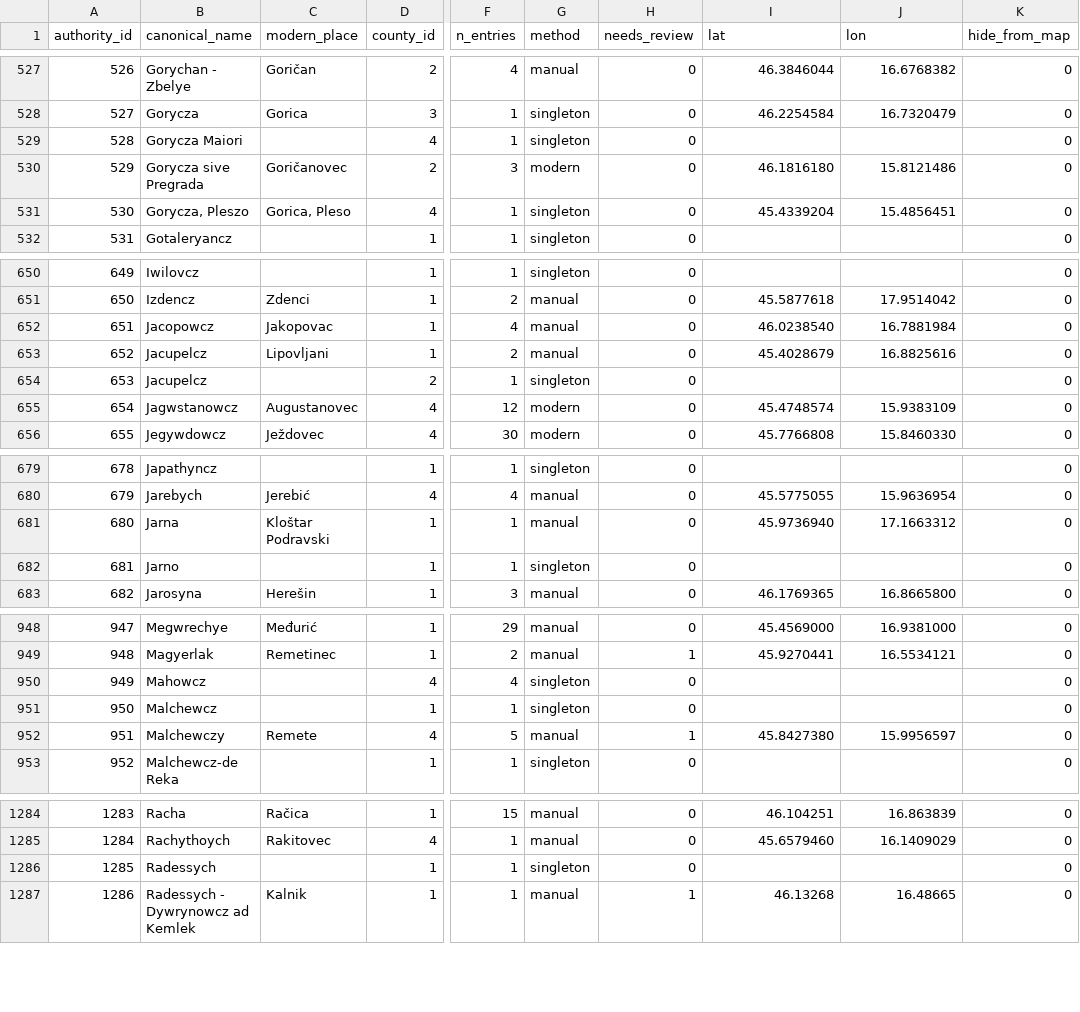
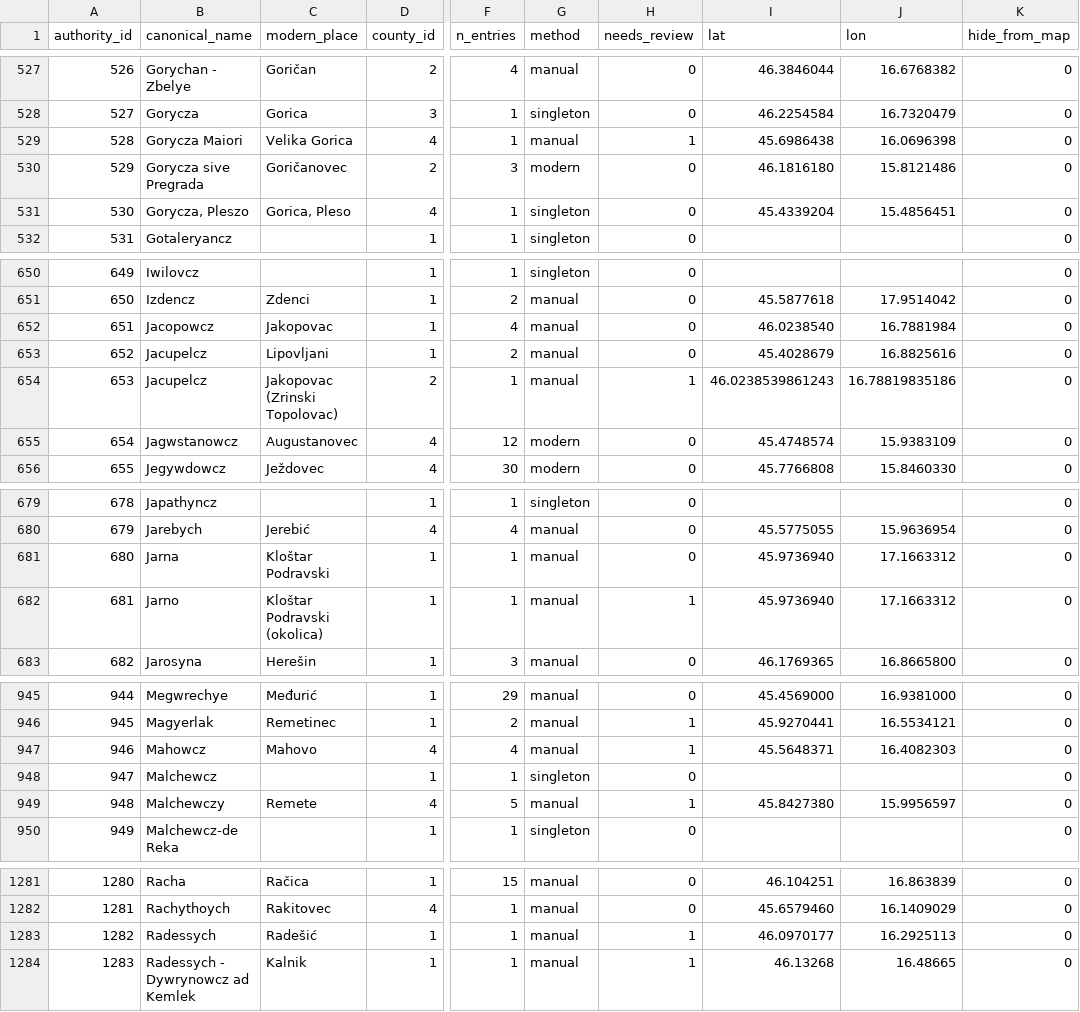
Before and after one commit to tombali/populus-early-modern-croatia, a CSV file: data/clean/place_authority.csv, drawn as a sheet; only a part is shown, gaps mark what is left out; addresses are those after the commit; the diff covers the shown part only; the diff names each change by its address in the sheet, - before the commit and + after, or states it on an @@ line.

```diff
--- a/data/clean/place_authority.csv
+++ b/data/clean/place_authority.csv
-C529 (modern_place): (empty)
+C529 (modern_place): Velika Gorica
-G529 (method): singleton
+G529 (method): manual
-H529 (needs_review): 0
+H529 (needs_review): 1
-I529 (lat): (empty)
+I529 (lat): 45.6986438
-J529 (lon): (empty)
+J529 (lon): 16.0696398
-C654 (modern_place): (empty)
+C654 (modern_place): Jakopovac (Zrinski Topolovac)
-G654 (method): singleton
+G654 (method): manual
-H654 (needs_review): 0
+H654 (needs_review): 1
-I654 (lat): (empty)
+I654 (lat): 46.0238539861243
-J654 (lon): (empty)
+J654 (lon): 16.78819835186
-C682 (modern_place): (empty)
+C682 (modern_place): Kloštar Podravski (okolica)
-G682 (method): singleton
+G682 (method): manual
-H682 (needs_review): 0
+H682 (needs_review): 1
-I682 (lat): (empty)
+I682 (lat): 45.9736940
-J682 (lon): (empty)
+J682 (lon): 17.1663312
@@ column A (authority_id) renumbered from row 816 down @@
-C947 (modern_place): (empty)
+C947 (modern_place): Mahovo
-G947 (method): singleton
+G947 (method): manual
-H947 (needs_review): 0
+H947 (needs_review): 1
-I947 (lat): (empty)
+I947 (lat): 45.5648371
-J947 (lon): (empty)
+J947 (lon): 16.4082303
-C1283 (modern_place): (empty)
+C1283 (modern_place): Radešić
-G1283 (method): singleton
+G1283 (method): manual
-H1283 (needs_review): 0
+H1283 (needs_review): 1
-I1283 (lat): (empty)
+I1283 (lat): 46.0970177
-J1283 (lon): (empty)
+J1283 (lon): 16.2925113
```
Also changed, not shown: 1 added row, 5 removed rows and 30 edited cells elsewhere in this file, data/clean/place_crosswalk.csv, data/manual/geocode_cache.csv, 3 other files.
